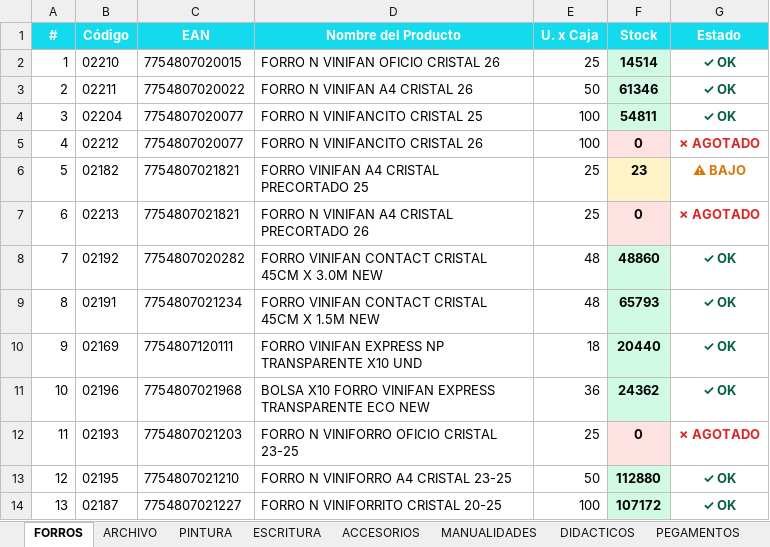
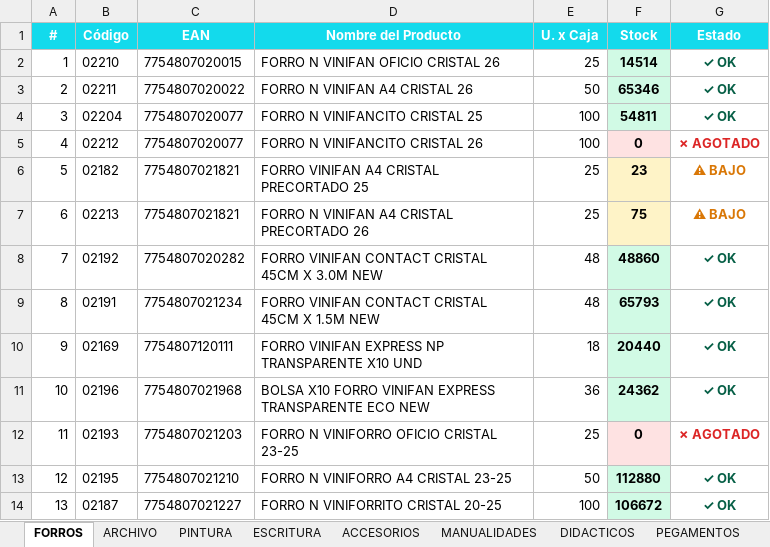
Before and after one commit to carloscus/Stock_Reporter, an Excel workbook: reports/StockPulse_ESCOLAR.xlsx, sheet FORROS, drawn as a sheet; values as stored, in another font and other column widths than the file's, no borders; the diff names each change by its address in the sheet, - before the commit and + after, or states it on an @@ line.

```diff
--- a/reports/StockPulse_ESCOLAR.xlsx (sheet FORROS)
+++ b/reports/StockPulse_ESCOLAR.xlsx (sheet FORROS)
-F3 (Stock): 61346
+F3 (Stock): 65346
-F7 (Stock): 0
+F7 (Stock): 75
-F7 fill: #FEE2E2
+F7 fill: #FEF3C7
-G7 (Estado): ✗ AGOTADO
+G7 (Estado): ⚠ BAJO
-G7 text colour: #DC2626
+G7 text colour: #D97706
-F14 (Stock): 107172
+F14 (Stock): 106672
```
Also changed, not shown: sheet ARCHIVO, sheet ACCESORIOS, sheet PINTURA, sheet MANUALIDADES, sheet PEGAMENTOS, sheet METALICA, reports/StockPulse_PELOTAS.xlsx, reports/StockPulse_REPRESENTADAS.xlsx, 1 other file.
